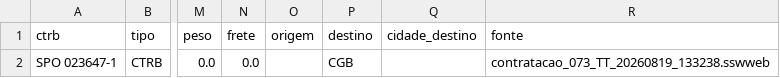
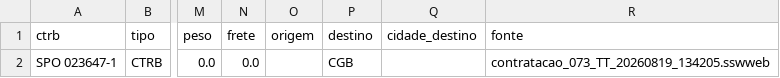
Before and after one commit to binhotransportes15/coletas-ace, a CSV file: dashboard/data/contratacao/ctrbs_073.csv, drawn as a sheet; only a part is shown, gaps mark what is left out; the diff names each change by its address in the sheet, - before the commit and + after, or states it on an @@ line.

```diff
--- a/dashboard/data/contratacao/ctrbs_073.csv
+++ b/dashboard/data/contratacao/ctrbs_073.csv
-R2 (fonte): contratacao_073_TT_20260819_133238.sswweb
+R2 (fonte): contratacao_073_TT_20260819_134205.sswweb
```
Also changed, not shown: dashboard/data/armazem/veiculos_78.csv, dashboard/data/coletas.csv, 21 other files.
